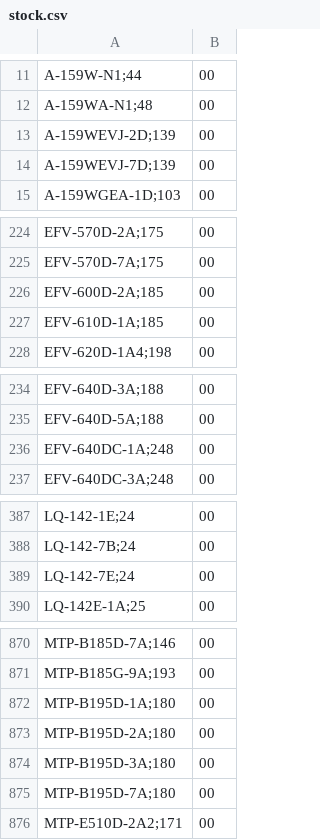
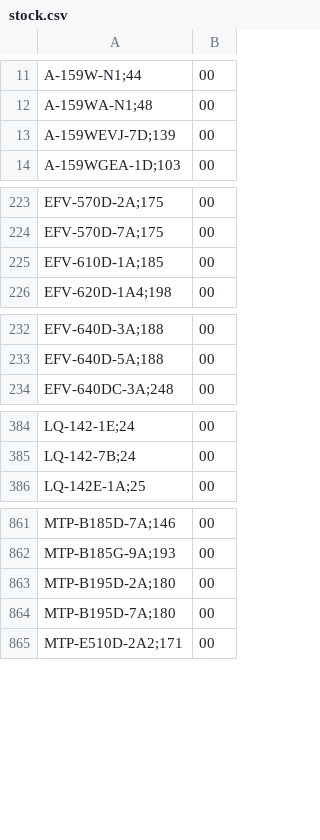
Before and after one commit to DaihatsuHub/CATALOGO-RELOJES-CASIO, a CSV file: stock.csv, drawn as a sheet; only a part is shown, gaps mark what is left out; the diff covers the shown part only; the diff names each change by its address in the sheet, - before the commit and + after, or states it on an @@ line.

Commit message:
Add files via upload

```diff
--- a/stock.csv
+++ b/stock.csv
-row 13: A-159WEVJ-2D;139 | 00
-row 226: EFV-600D-2A;185 | 00
-row 236: EFV-640DC-1A;248 | 00
-row 389: LQ-142-7E;24 | 00
-row 872: MTP-B195D-1A;180 | 00
-row 874: MTP-B195D-3A;180 | 00
```
Also changed, not shown: 7 removed rows elsewhere in this file.
